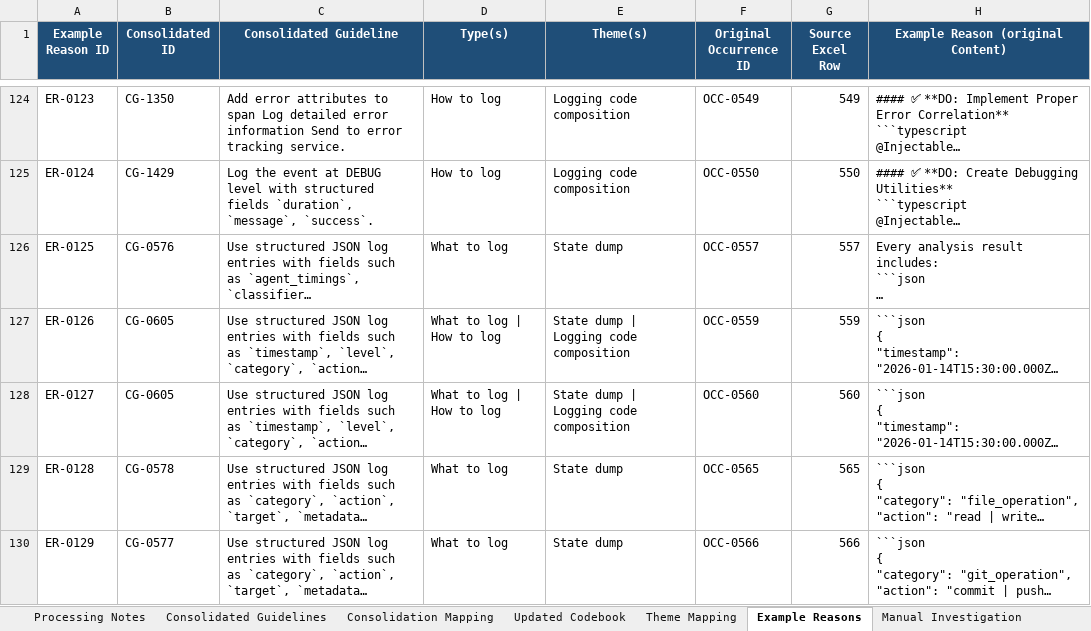
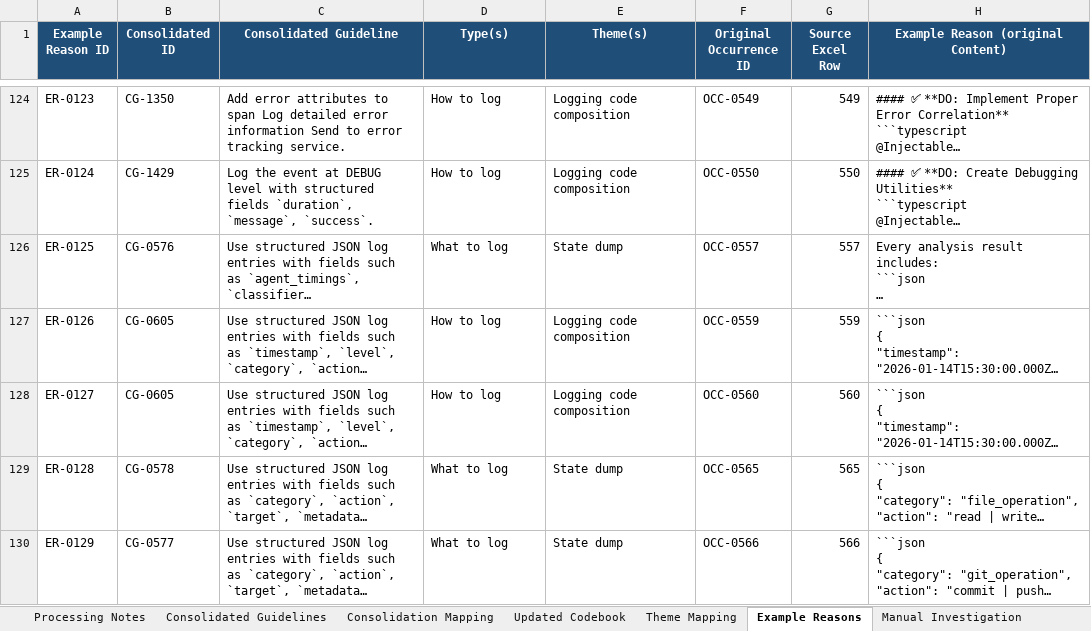
Before and after one commit to Dilsan-M/Mining-and-Structuring-Logging-Guidelines-for-Improving-Log-Analysis, an Excel workbook: results/4.8.logging_guidelines_consolidated_with_codebook_corrected_VALIDATION.xlsx, sheet Example Reasons, drawn as a sheet; only a part is shown, gaps mark what is left out; long unchanged cells end in …; values as stored, in another font and other column widths than the file's, no borders; the diff names each change by its address in the sheet, - before the commit and + after, or states it on an @@ line.

```diff
--- a/results/4.8.logging_guidelines_consolidated_with_codebook_corrected_VALIDATION.xlsx (sheet Example Reasons)
+++ b/results/4.8.logging_guidelines_consolidated_with_codebook_corrected_VALIDATION.xlsx (sheet Example Reasons)
-D127:D128 (Type(s)): What to log | How to log
+D127:D128 (Type(s)): How to log
-E127:E128 (Theme(s)): State dump | Logging code composition
+E127:E128 (Theme(s)): Logging code composition
```
Also changed, not shown: sheet Theme Mapping, sheet Consolidation Mapping, sheet Manual Investigation, sheet Consolidated Guidelines, sheet Cross-Theme Review, sheet Updated Codebook, results/5.Final Result.xlsx.
